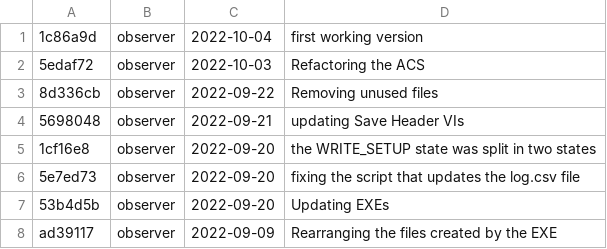
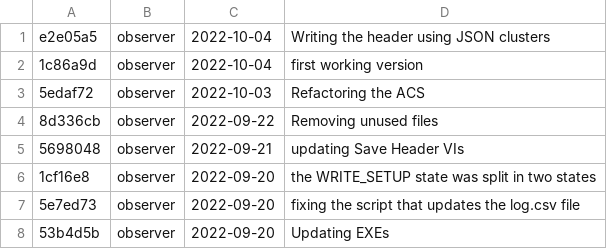
Before and after one commit to DBernardes/S4CCS, a CSV file: log.csv, drawn as a sheet; only a part is shown; the shorter side is filled out with more unchanged rows; the diff names each change by its address in the sheet, - before the commit and + after, or states it on an @@ line.

```diff
--- a/log.csv
+++ b/log.csv
+row 1: e2e05a5 | observer | 2022-10-04 | Writing the header using JSON clusters
```
Also changed, not shown: 1 other file.
